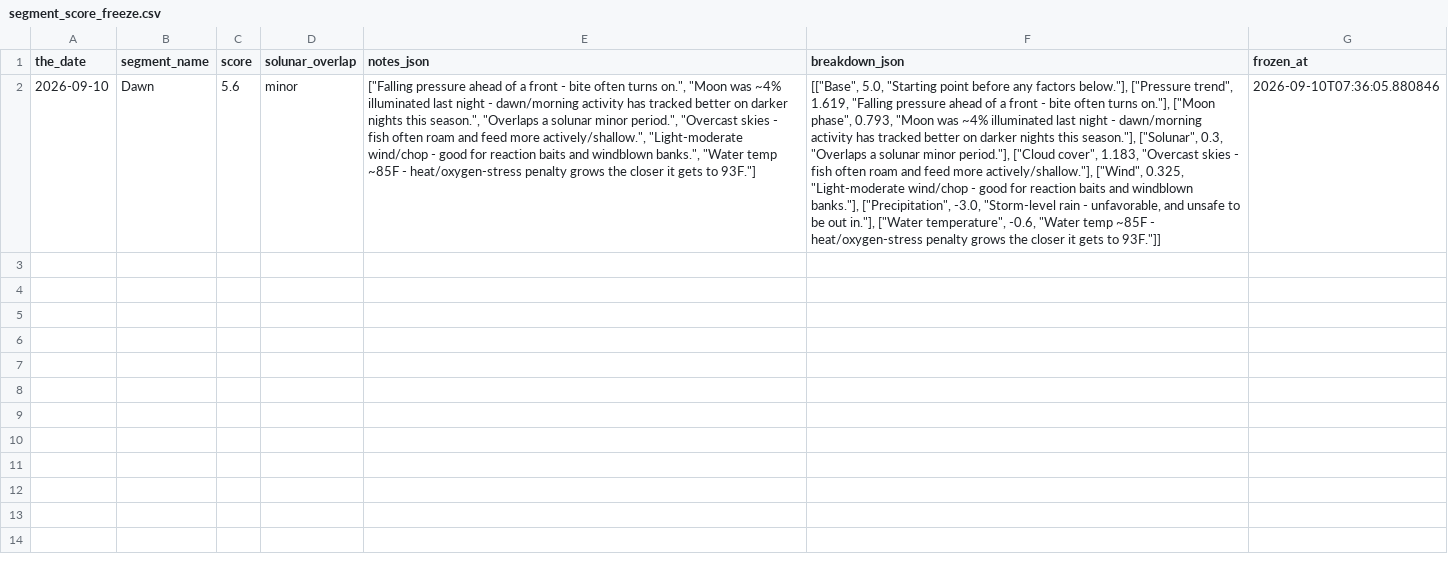
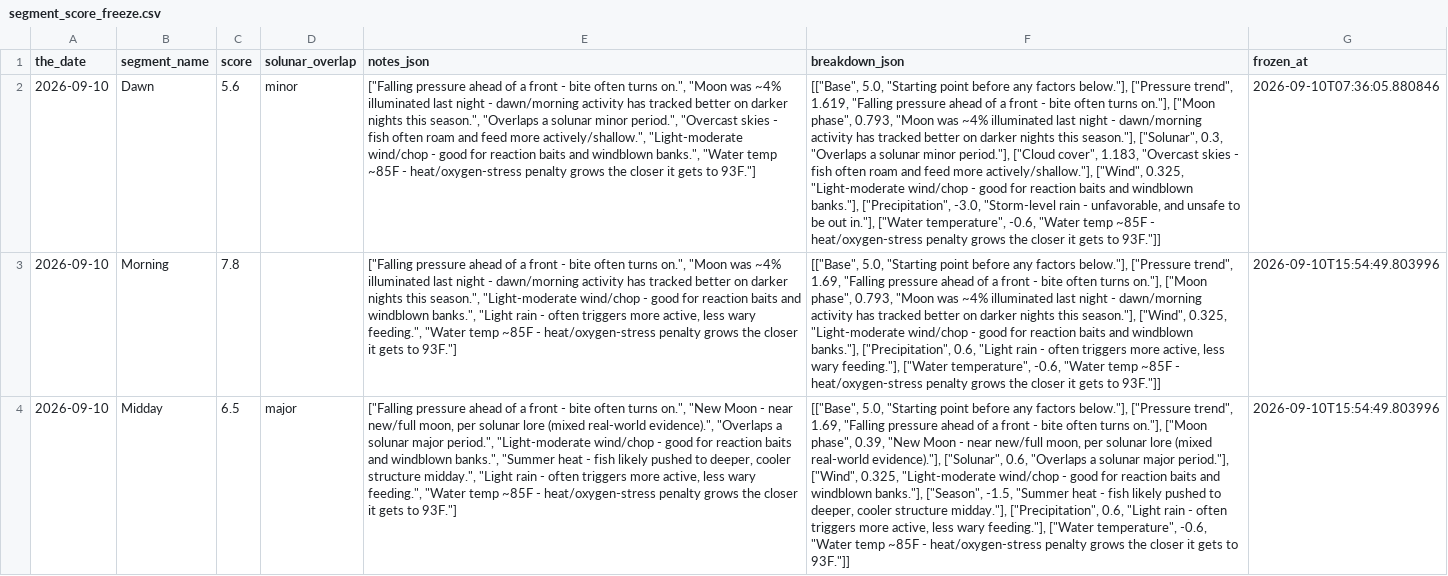
Before and after one commit to jjpvoskuil/Voskuil-Fishin-Magician, a CSV file: data/segment_score_freeze.csv, drawn as a sheet; the diff names each change by its address in the sheet, - before the commit and + after, or states it on an @@ line.

Commit message:
Freeze forecast score(s) for Morning, Midday

```diff
--- a/data/segment_score_freeze.csv
+++ b/data/segment_score_freeze.csv
+row 3: 2026-09-10 | Morning | 7.8 |  | ["Falling pressure ahead of a front - bite often turns on.", "Moon was ~4% illuminated last night - dawn/morning activity has tracked better on darker nights this season.", "Light-moderate wind/chop - good for reaction baits and windblown banks.", "Light rain - often triggers more active, less wary feeding.", "Water temp ~85F - heat/oxygen-stress penalty grows the closer it gets to 93F."] | [["Base", 5.0, "Starting point before any factors below."], ["Pressure trend", 1.69, "Falling pressure ahead of a front - bite often turns on."], ["Moon phase", 0.793, "Moon was ~4% illuminated last night - dawn/morning activity has tracked better on darker nights this season."], ["Wind", 0.325, "Light-moderate wind/chop - good for reaction baits and windblown banks."], ["Precipitation", 0.6, "Light rain - often triggers more active, less wary feeding."], ["Water temperature", -0.6, "Water temp ~85F - heat/oxygen-stress penalty grows the closer it gets to 93F."]] | 2026-09-10T15:54:49.803996
+row 4: 2026-09-10 | Midday | 6.5 | major | ["Falling pressure ahead of a front - bite often turns on.", "New Moon - near new/full moon, per solunar lore (mixed real-world evidence).", "Overlaps a solunar major period.", "Light-moderate wind/chop - good for reaction baits and windblown banks.", "Summer heat - fish likely pushed to deeper, cooler structure midday.", "Light rain - often triggers more active, less wary feeding.", "Water temp ~85F - heat/oxygen-stress penalty grows the closer it gets to 93F."] | [["Base", 5.0, "Starting point before any factors below."], ["Pressure trend", 1.69, "Falling pressure ahead of a front - bite often turns on."], ["Moon phase", 0.39, "New Moon - near new/full moon, per solunar lore (mixed real-world evidence)."], ["Solunar", 0.6, "Overlaps a solunar major period."], ["Wind", 0.325, "Light-moderate wind/chop - good for reaction baits and windblown banks."], ["Season", -1.5, "Summer heat - fish likely pushed to deeper, cooler structure midday."], ["Precipitation", 0.6, "Light rain - often triggers more active, less wary feeding."], ["Water temperature", -0.6, "Water temp ~85F - heat/oxygen-stress penalty grows the closer it gets to 93F."]] | 2026-09-10T15:54:49.803996
```
